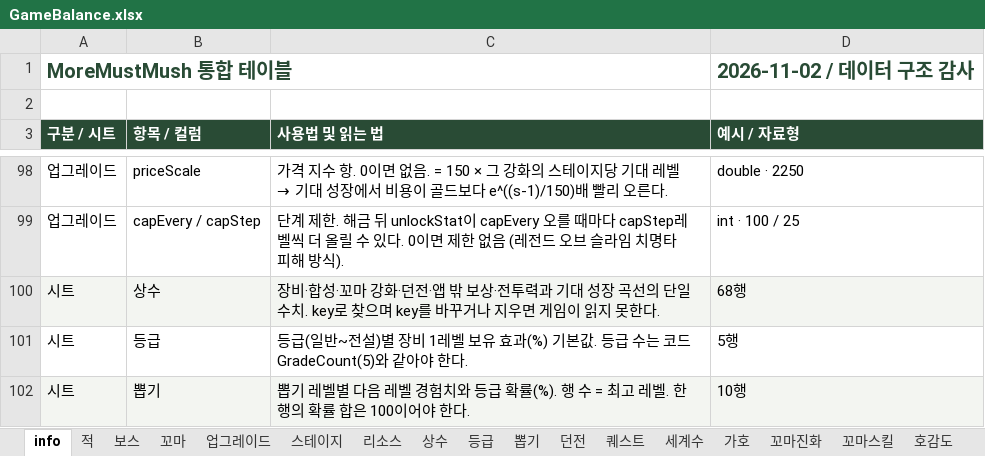
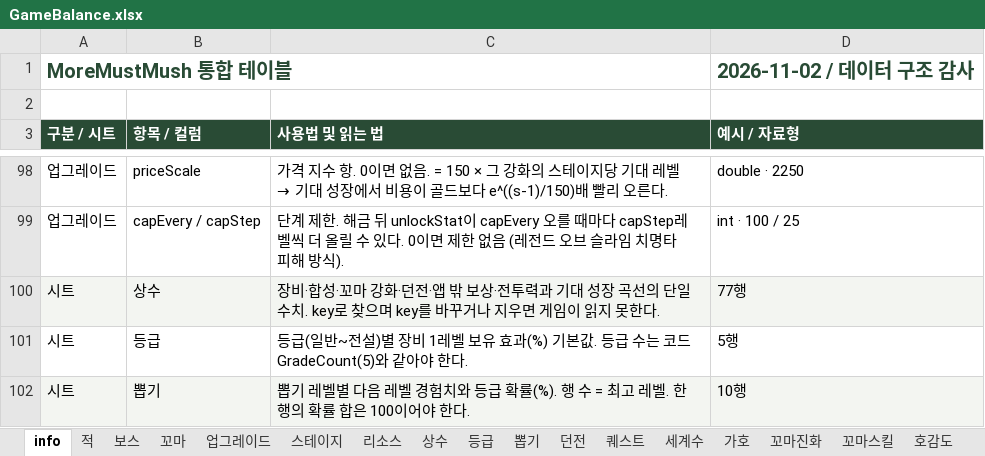
Before and after one commit to LKH1134/MMM_Mobile, an Excel workbook: Assets/Data/Tables/GameBalance.xlsx, sheet info, drawn as a sheet; only a part is shown, gaps mark what is left out; values as stored, in another font and other column widths than the file's, no borders; the diff names each change by its address in the sheet, - before the commit and + after, or states it on an @@ line.

```diff
--- a/Assets/Data/Tables/GameBalance.xlsx (sheet info)
+++ b/Assets/Data/Tables/GameBalance.xlsx (sheet info)
-D100 (예시 / 자료형): 68행
+D100 (예시 / 자료형): 77행
```
Also changed, not shown: sheet 스테이지, sheet 상수, 19 other files.
